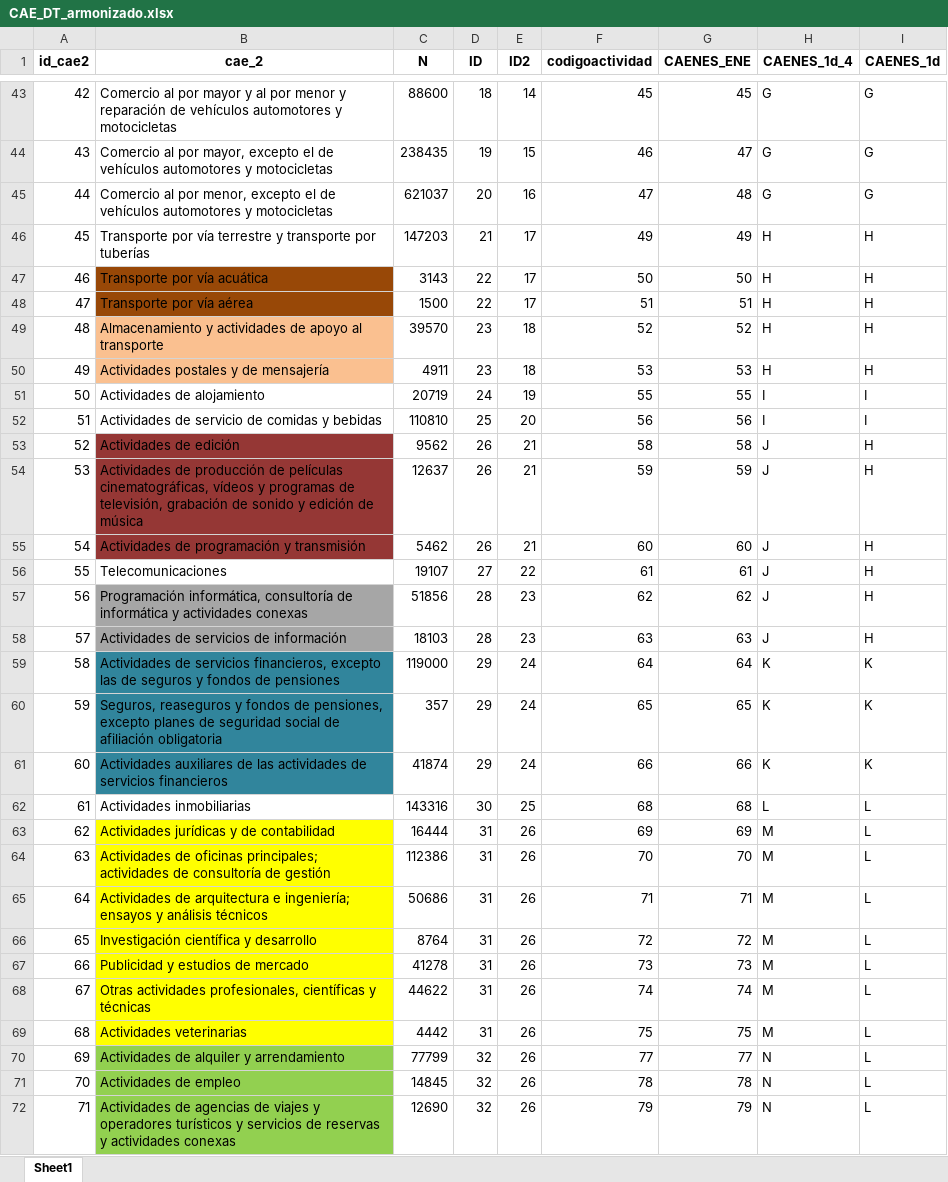
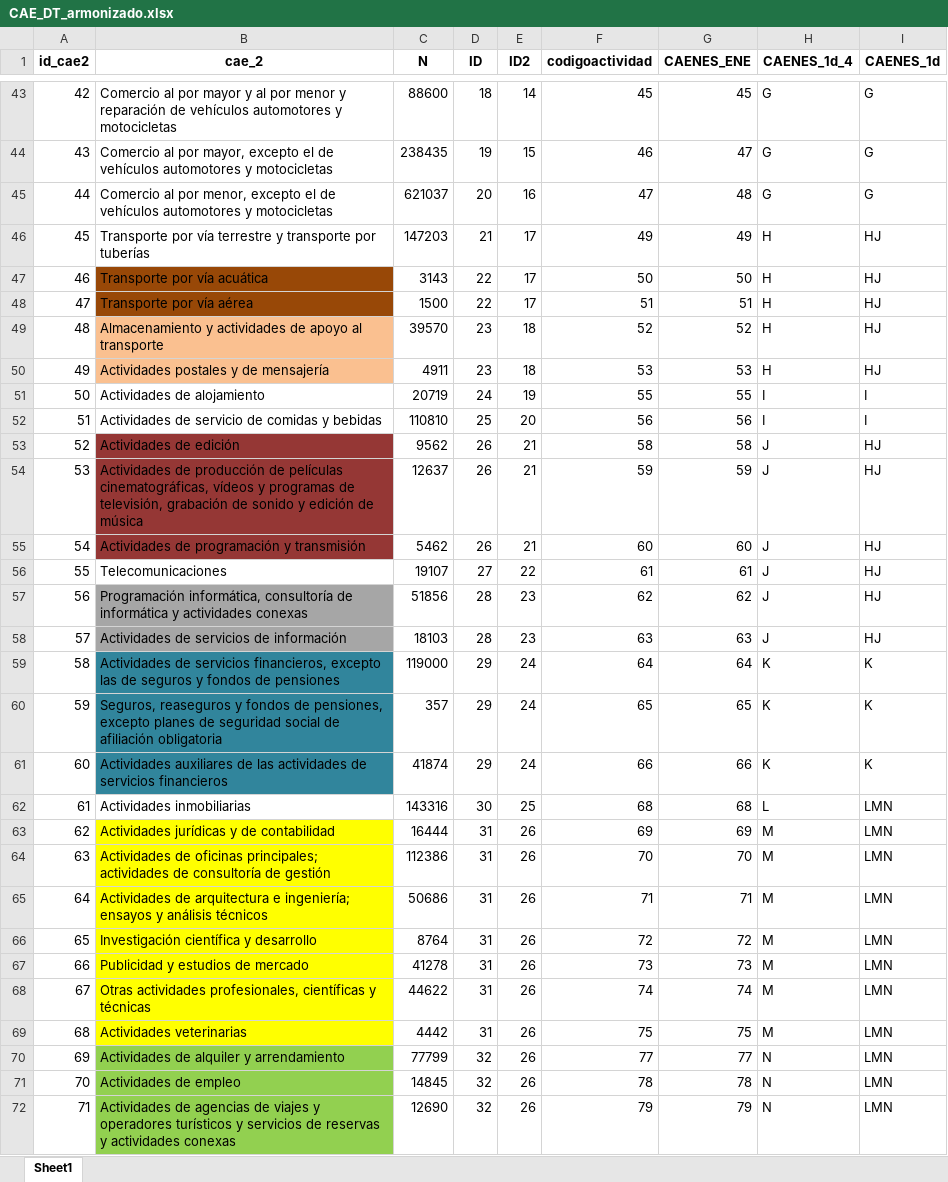
Before and after one commit to nicolasggodoym/proyecto_sindicalizacion, an Excel workbook: input/data/dt/CAE_DT_armonizado.xlsx, sheet Sheet1, drawn as a sheet; only a part is shown, gaps mark what is left out; values as stored, in another font and other column widths than the file's, no borders; the diff covers the shown part only; the diff names each change by its address in the sheet, - before the commit and + after, or states it on an @@ line.

```diff
--- a/input/data/dt/CAE_DT_armonizado.xlsx (sheet Sheet1)
+++ b/input/data/dt/CAE_DT_armonizado.xlsx (sheet Sheet1)
-I46:I50 (CAENES_1d): H
+I46:I50 (CAENES_1d): HJ
-I53:I58 (CAENES_1d): H
+I53:I58 (CAENES_1d): HJ
-I62:I72 (CAENES_1d): L
+I62:I72 (CAENES_1d): LMN
```
Also changed, not shown: 17 edited cells elsewhere in this sheet, input/data/anuario_dt.xlsx, oossmicro.xlsx, 29 other files.
